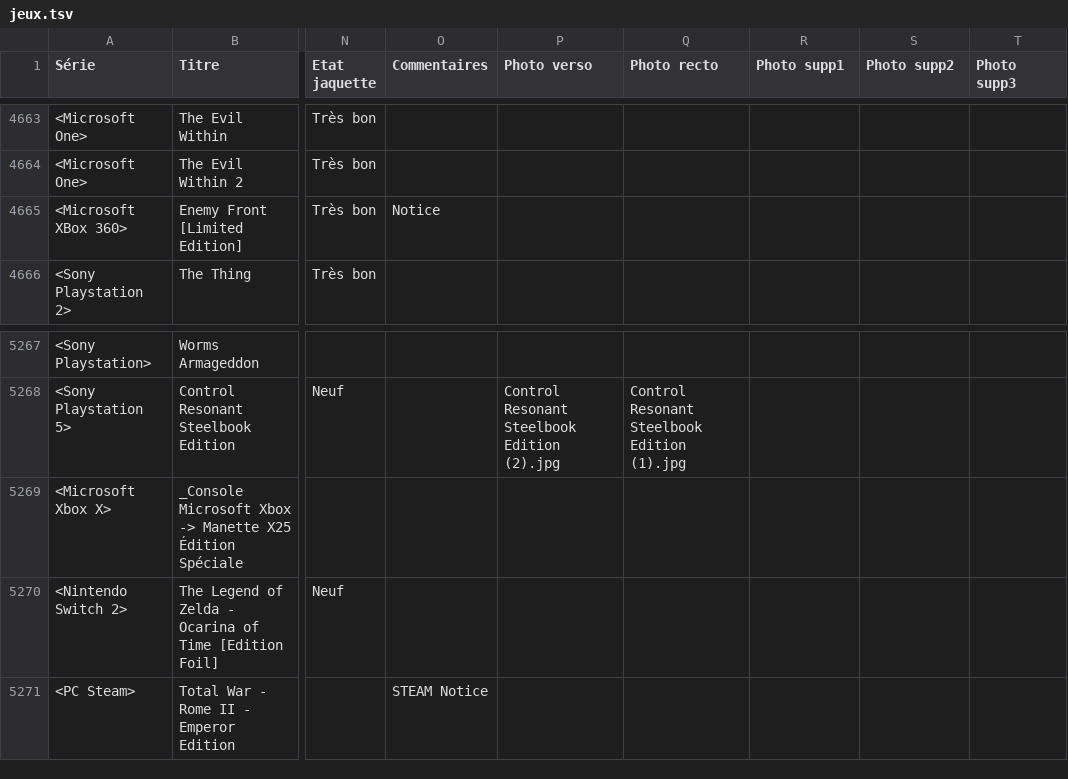
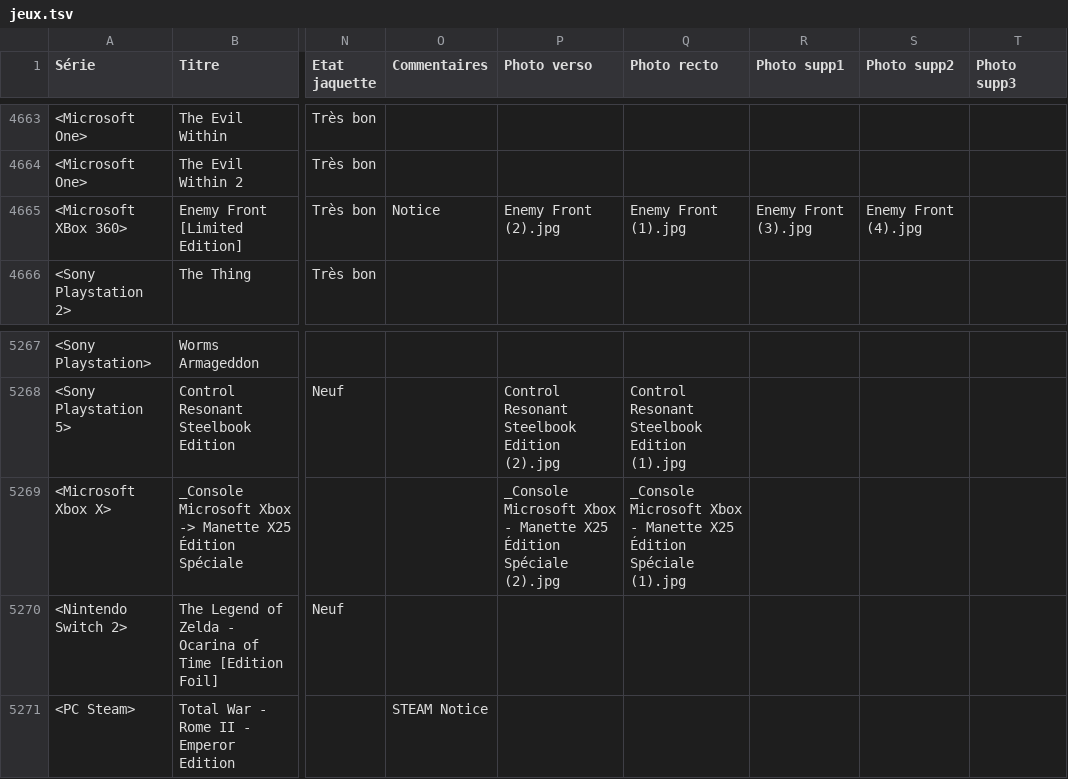
Before and after one commit to mbianchessi-gm/macollection, a TSV file: jeux.tsv, drawn as a sheet; only a part is shown, gaps mark what is left out; the diff covers the shown part only; the diff names each change by its address in the sheet, - before the commit and + after, or states it on an @@ line.

```diff
--- a/jeux.tsv
+++ b/jeux.tsv
-P4665 (Photo verso): (empty)
+P4665 (Photo verso): Enemy Front (2).jpg
-Q4665 (Photo recto): (empty)
+Q4665 (Photo recto): Enemy Front (1).jpg
-R4665 (Photo supp1): (empty)
+R4665 (Photo supp1): Enemy Front (3).jpg
-S4665 (Photo supp2): (empty)
+S4665 (Photo supp2): Enemy Front (4).jpg
-P5269 (Photo verso): (empty)
+P5269 (Photo verso): _Console Microsoft Xbox - Manette X25 Édition Spéciale (2).jpg
-Q5269 (Photo recto): (empty)
+Q5269 (Photo recto): _Console Microsoft Xbox - Manette X25 Édition Spéciale (1).jpg
```
Also changed, not shown: 23 edited cells elsewhere in this file, 29 other files.
